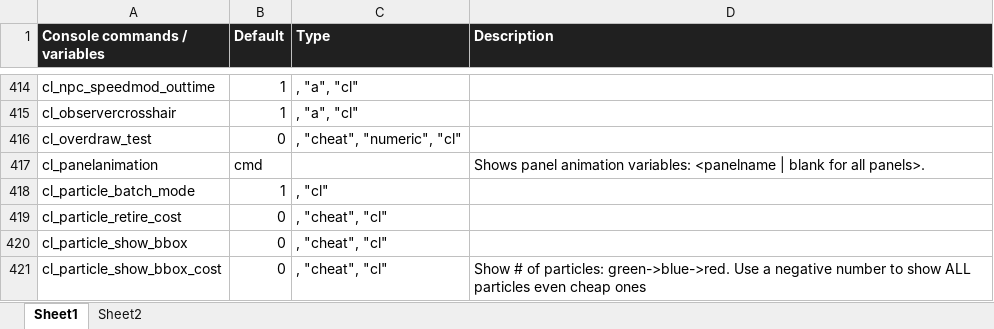
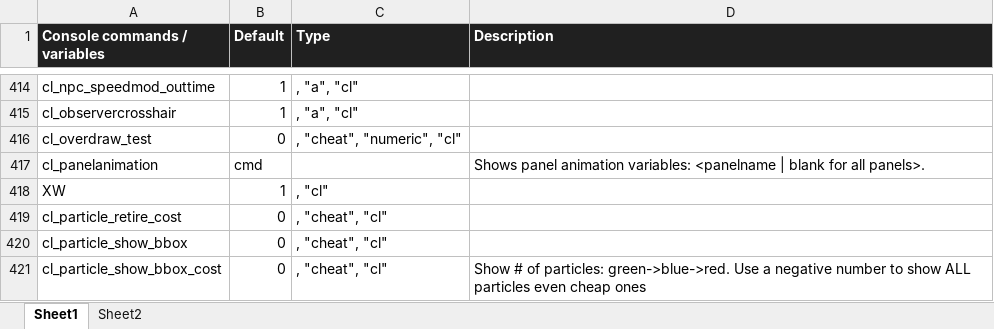
Before and after one commit to MorningCoffeeZombie/SourceGameScripts, an Excel workbook: cvars.xlsx, sheet Sheet1, drawn as a sheet; only a part is shown, gaps mark what is left out; values as stored, in another font and other column widths than the file's, no borders; charts and pictures not drawn; the diff names each change by its address in the sheet, - before the commit and + after, or states it on an @@ line.

```diff
--- a/cvars.xlsx (sheet Sheet1)
+++ b/cvars.xlsx (sheet Sheet1)
-A418 (Console commands / variables): cl_particle_batch_mode
+A418 (Console commands / variables): XW
```
Also changed, not shown: sheet Sheet2, charts or pictures, 5 other files.
